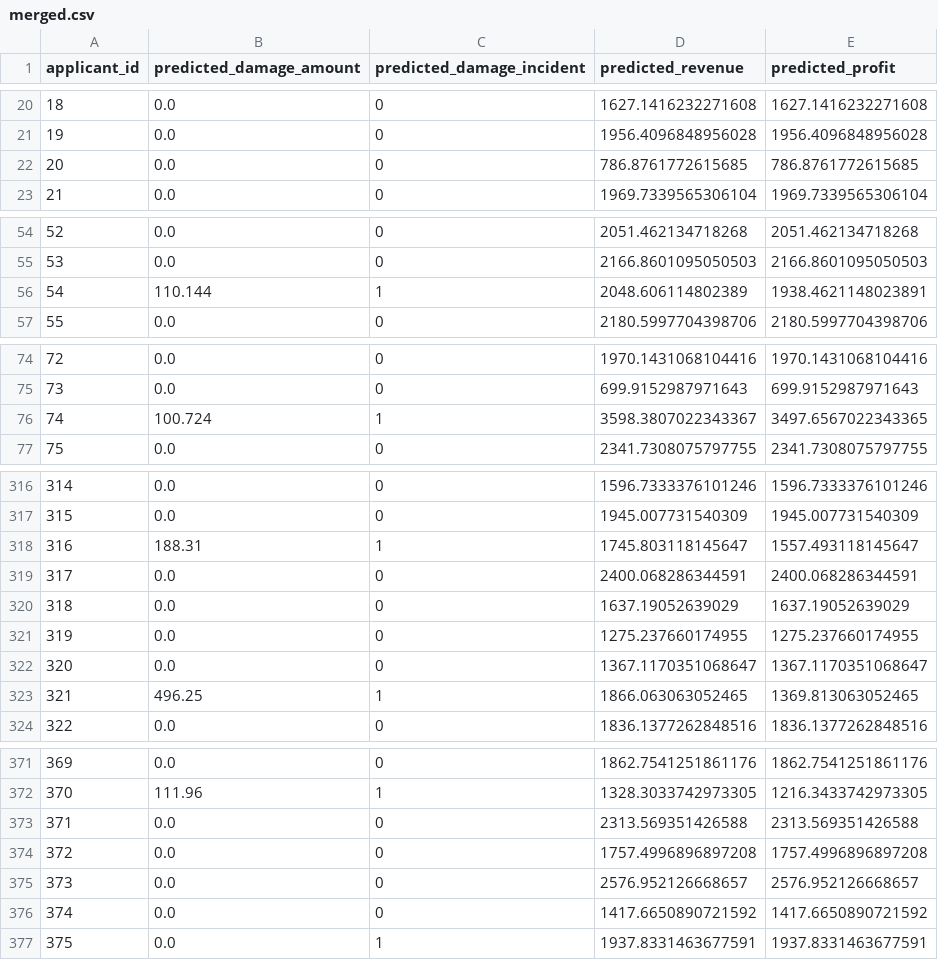
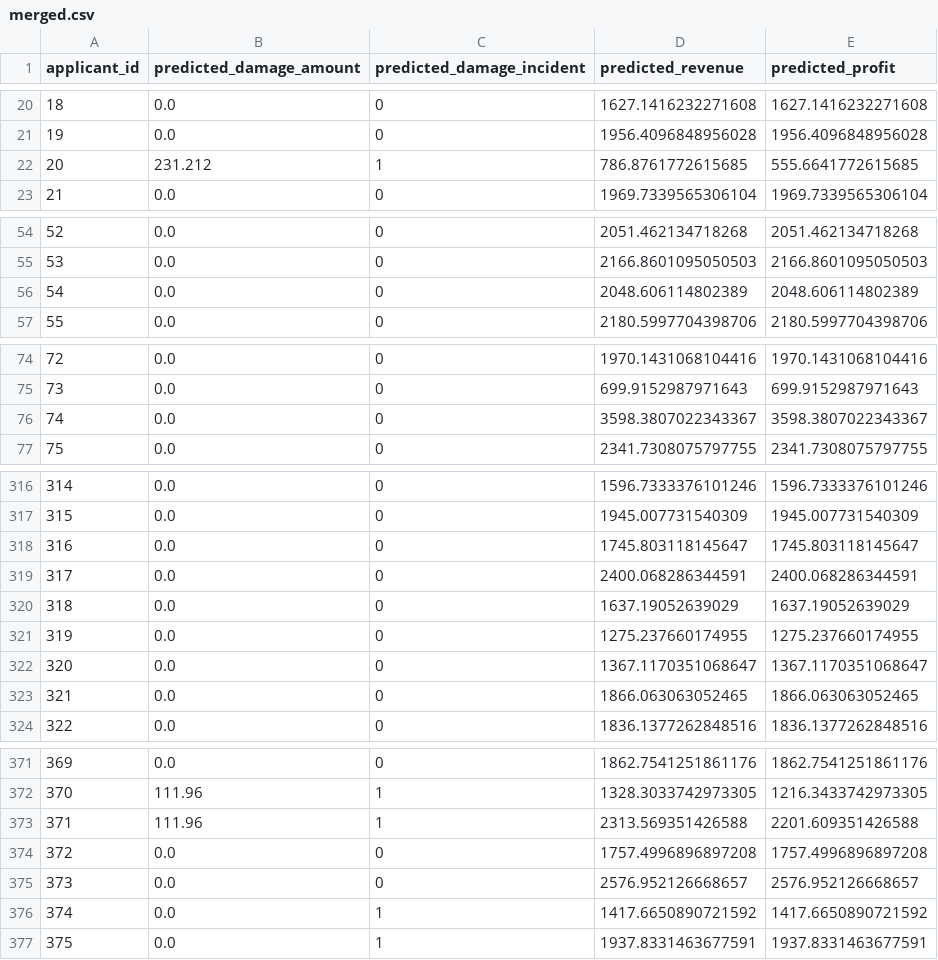
Before and after one commit to Harmxn02/ML-Project, a CSV file: data/exported/merged.csv, drawn as a sheet; only a part is shown, gaps mark what is left out; the diff covers the shown part only.

Commit message:
moving module to util, which required re-running models generated a new csv, so we need to re-merge them

```diff
--- a/data/exported/merged.csv
+++ b/data/exported/merged.csv
@@ -21,3 +21,3 @@ applicant_id,predicted_damage_amount,predicted_damage_incident,predicted_revenue
 19,0.0,0,1956.4096848956028,1956.4096848956028
-20,0.0,0,786.8761772615685,786.8761772615685
+20,231.212,1,786.8761772615685,555.6641772615685
 21,0.0,0,1969.7339565306104,1969.7339565306104
@@ -55,3 +55,3 @@ applicant_id,predicted_damage_amount,predicted_damage_incident,predicted_revenue
 53,0.0,0,2166.8601095050503,2166.8601095050503
-54,110.144,1,2048.606114802389,1938.4621148023891
+54,0.0,0,2048.606114802389,2048.606114802389
 55,0.0,0,2180.5997704398706,2180.5997704398706
@@ -75,3 +75,3 @@ applicant_id,predicted_damage_amount,predicted_damage_incident,predicted_revenue
 73,0.0,0,699.9152987971643,699.9152987971643
-74,100.724,1,3598.3807022343367,3497.6567022343365
+74,0.0,0,3598.3807022343367,3598.3807022343367
 75,0.0,0,2341.7308075797755,2341.7308075797755
@@ -317,3 +317,3 @@ applicant_id,predicted_damage_amount,predicted_damage_incident,predicted_revenue
 315,0.0,0,1945.007731540309,1945.007731540309
-316,188.31,1,1745.803118145647,1557.493118145647
+316,0.0,0,1745.803118145647,1745.803118145647
 317,0.0,0,2400.068286344591,2400.068286344591
@@ -322,3 +322,3 @@ applicant_id,predicted_damage_amount,predicted_damage_incident,predicted_revenue
 320,0.0,0,1367.1170351068647,1367.1170351068647
-321,496.25,1,1866.063063052465,1369.813063052465
+321,0.0,0,1866.063063052465,1866.063063052465
 322,0.0,0,1836.1377262848516,1836.1377262848516
@@ -372,6 +372,6 @@ applicant_id,predicted_damage_amount,predicted_damage_incident,predicted_revenue
 370,111.96,1,1328.3033742973305,1216.3433742973305
-371,0.0,0,2313.569351426588,2313.569351426588
+371,111.96,1,2313.569351426588,2201.609351426588
 372,0.0,0,1757.4996896897208,1757.4996896897208
 373,0.0,0,2576.952126668657,2576.952126668657
-374,0.0,0,1417.6650890721592,1417.6650890721592
+374,0.0,1,1417.6650890721592,1417.6650890721592
 375,0.0,1,1937.8331463677591,1937.8331463677591
```
Also changed, not shown: 33 edited cells elsewhere in this file, data/exported/predicted_damage_incident.csv, 1 other file.
